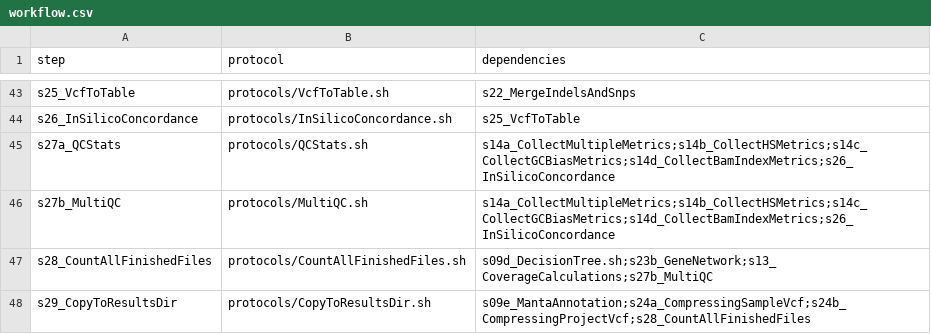
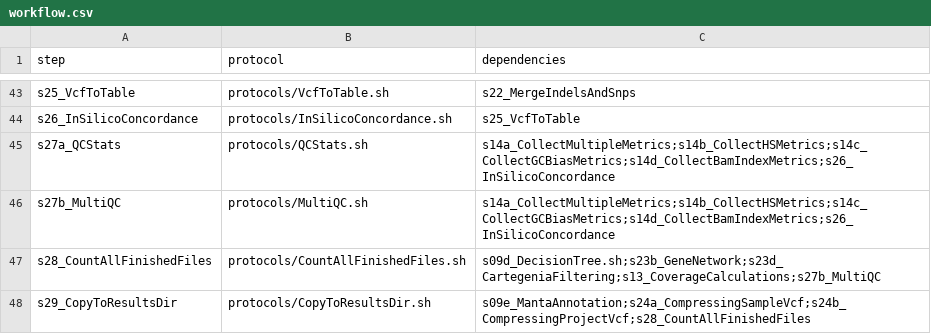
Before and after one commit to molgenis/NGS_DNA, a CSV file: workflow.csv, drawn as a sheet; only a part is shown, gaps mark what is left out.

Commit message:
fix test/workflow

```diff
--- a/workflow.csv
+++ b/workflow.csv
@@ -46,3 +46,3 @@ s27a_QCStats,protocols/QCStats.sh,s14a_CollectMultipleMetrics;s14b_CollectHSMetr
 s27b_MultiQC,protocols/MultiQC.sh,s14a_CollectMultipleMetrics;s14b_CollectHSMetrics;s14c_CollectGCBiasMetrics;s14d_CollectBamIndexMetrics;s26_InSilicoConcordance
-s28_CountAllFinishedFiles,protocols/CountAllFinishedFiles.sh,s09d_DecisionTree.sh;s23b_GeneNetwork;s13_CoverageCalculations;s27b_MultiQC
+s28_CountAllFinishedFiles,protocols/CountAllFinishedFiles.sh,s09d_DecisionTree.sh;s23b_GeneNetwork;s23d_CartegeniaFiltering;s13_CoverageCalculations;s27b_MultiQC
 s29_CopyToResultsDir,protocols/CopyToResultsDir.sh,s09e_MantaAnnotation;s24a_CompressingSampleVcf;s24b_CompressingProjectVcf;s28_CountAllFinishedFiles
```
Also changed, not shown: 2 other files.
